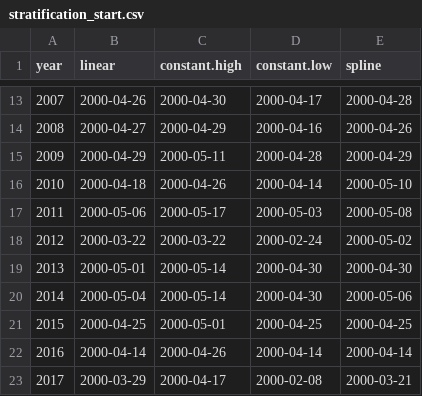
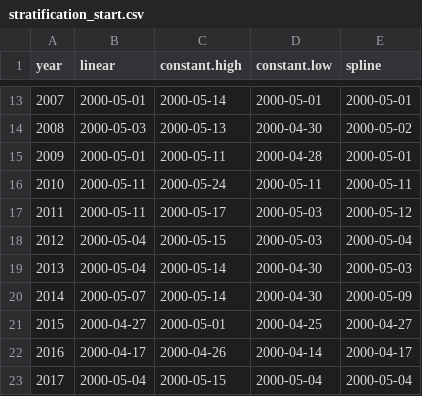
Before and after one commit to robertladwig/foodwebchange_mendota, a CSV file: output/stratification_start.csv, drawn as a sheet; only a part is shown, gaps mark what is left out; the diff covers the shown part only.

```diff
--- a/output/stratification_start.csv
+++ b/output/stratification_start.csv
@@ -13,11 +13,11 @@ year,linear,constant.high,constant.low,spline
-2007,2000-04-26,2000-04-30,2000-04-17,2000-04-28
-2008,2000-04-27,2000-04-29,2000-04-16,2000-04-26
-2009,2000-04-29,2000-05-11,2000-04-28,2000-04-29
-2010,2000-04-18,2000-04-26,2000-04-14,2000-05-10
-2011,2000-05-06,2000-05-17,2000-05-03,2000-05-08
-2012,2000-03-22,2000-03-22,2000-02-24,2000-05-02
-2013,2000-05-01,2000-05-14,2000-04-30,2000-04-30
-2014,2000-05-04,2000-05-14,2000-04-30,2000-05-06
-2015,2000-04-25,2000-05-01,2000-04-25,2000-04-25
-2016,2000-04-14,2000-04-26,2000-04-14,2000-04-14
-2017,2000-03-29,2000-04-17,2000-02-08,2000-03-21
+2007,2000-05-01,2000-05-14,2000-05-01,2000-05-01
+2008,2000-05-03,2000-05-13,2000-04-30,2000-05-02
+2009,2000-05-01,2000-05-11,2000-04-28,2000-05-01
+2010,2000-05-11,2000-05-24,2000-05-11,2000-05-11
+2011,2000-05-11,2000-05-17,2000-05-03,2000-05-12
+2012,2000-05-04,2000-05-15,2000-05-03,2000-05-04
+2013,2000-05-04,2000-05-14,2000-04-30,2000-05-03
+2014,2000-05-07,2000-05-14,2000-04-30,2000-05-09
+2015,2000-04-27,2000-05-01,2000-04-25,2000-04-27
+2016,2000-04-17,2000-04-26,2000-04-14,2000-04-17
+2017,2000-05-04,2000-05-15,2000-05-04,2000-05-04
```
Also changed, not shown: 42 edited cells elsewhere in this file, output/dosinks.csv, output/nutrients.csv, 30 other files.
